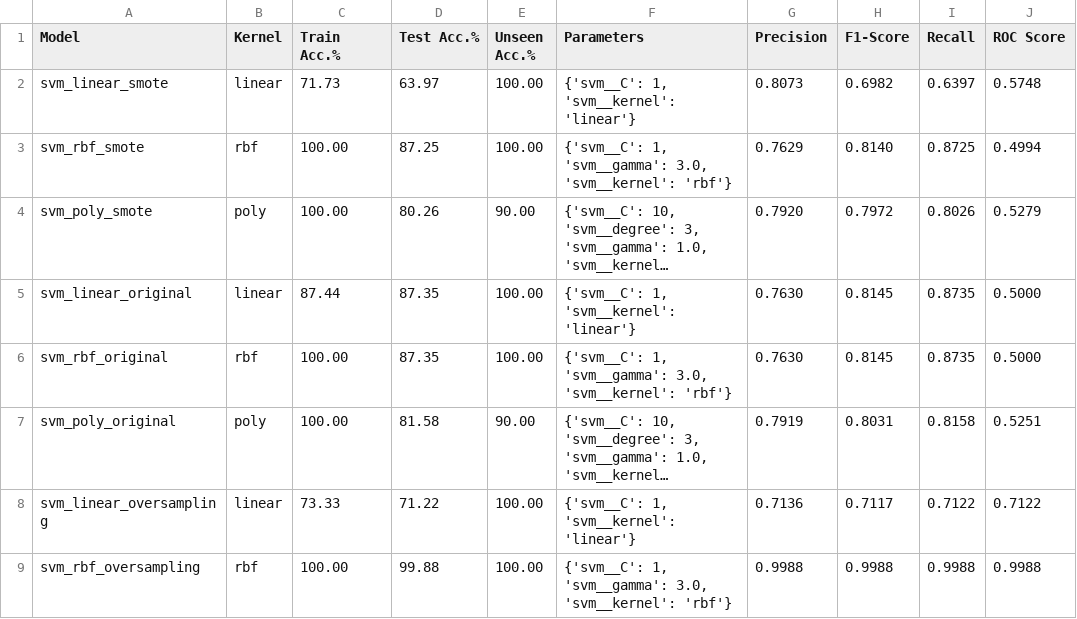
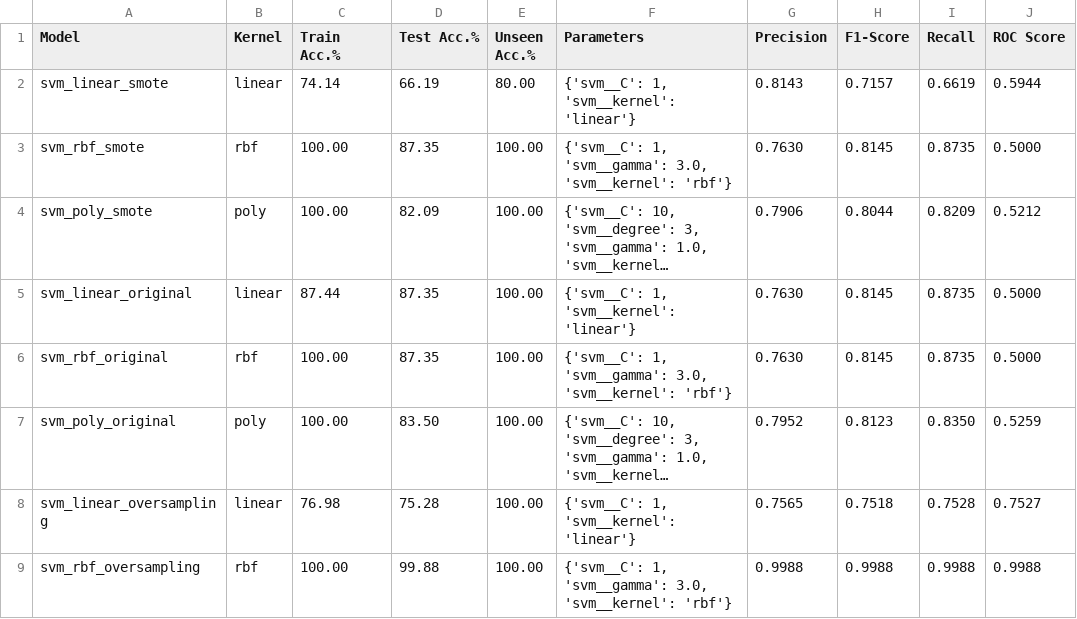
Before and after one commit to jdacenca/toronto-accident-prediction, a CSV file: SVM/insights/results/model_results.csv, drawn as a sheet; only a part is shown; long unchanged cells end in …; the diff covers the shown part only; the diff names each change by its address in the sheet, - before the commit and + after, or states it on an @@ line.

```diff
--- a/SVM/insights/results/model_results.csv
+++ b/SVM/insights/results/model_results.csv
-C2 (Train Acc.%): 71.73
+C2 (Train Acc.%): 74.14
-D2 (Test Acc.%): 63.97
+D2 (Test Acc.%): 66.19
-E2 (Unseen Acc.%): 100.00
+E2 (Unseen Acc.%): 80.00
-G2 (Precision): 0.8073
+G2 (Precision): 0.8143
-H2 (F1-Score): 0.6982
+H2 (F1-Score): 0.7157
-I2 (Recall): 0.6397
+I2 (Recall): 0.6619
-J2 (ROC Score): 0.5748
+J2 (ROC Score): 0.5944
-D3 (Test Acc.%): 87.25
+D3 (Test Acc.%): 87.35
-G3 (Precision): 0.7629
+G3 (Precision): 0.7630
-H3 (F1-Score): 0.8140
+H3 (F1-Score): 0.8145
-I3 (Recall): 0.8725
+I3 (Recall): 0.8735
-J3 (ROC Score): 0.4994
+J3 (ROC Score): 0.5000
-D4 (Test Acc.%): 80.26
+D4 (Test Acc.%): 82.09
-E4 (Unseen Acc.%): 90.00
+E4 (Unseen Acc.%): 100.00
-G4 (Precision): 0.7920
+G4 (Precision): 0.7906
-H4 (F1-Score): 0.7972
+H4 (F1-Score): 0.8044
-I4 (Recall): 0.8026
+I4 (Recall): 0.8209
-J4 (ROC Score): 0.5279
+J4 (ROC Score): 0.5212
-D7 (Test Acc.%): 81.58
+D7 (Test Acc.%): 83.50
-E7 (Unseen Acc.%): 90.00
+E7 (Unseen Acc.%): 100.00
-G7 (Precision): 0.7919
+G7 (Precision): 0.7952
-H7 (F1-Score): 0.8031
+H7 (F1-Score): 0.8123
-I7 (Recall): 0.8158
+I7 (Recall): 0.8350
-J7 (ROC Score): 0.5251
+J7 (ROC Score): 0.5259
-C8 (Train Acc.%): 73.33
+C8 (Train Acc.%): 76.98
-D8 (Test Acc.%): 71.22
+D8 (Test Acc.%): 75.28
-G8 (Precision): 0.7136
+G8 (Precision): 0.7565
-H8 (F1-Score): 0.7117
+H8 (F1-Score): 0.7518
-I8 (Recall): 0.7122
+I8 (Recall): 0.7528
-J8 (ROC Score): 0.7122
+J8 (ROC Score): 0.7527
```
Also changed, not shown: 23 edited cells elsewhere in this file, 37 other files.
